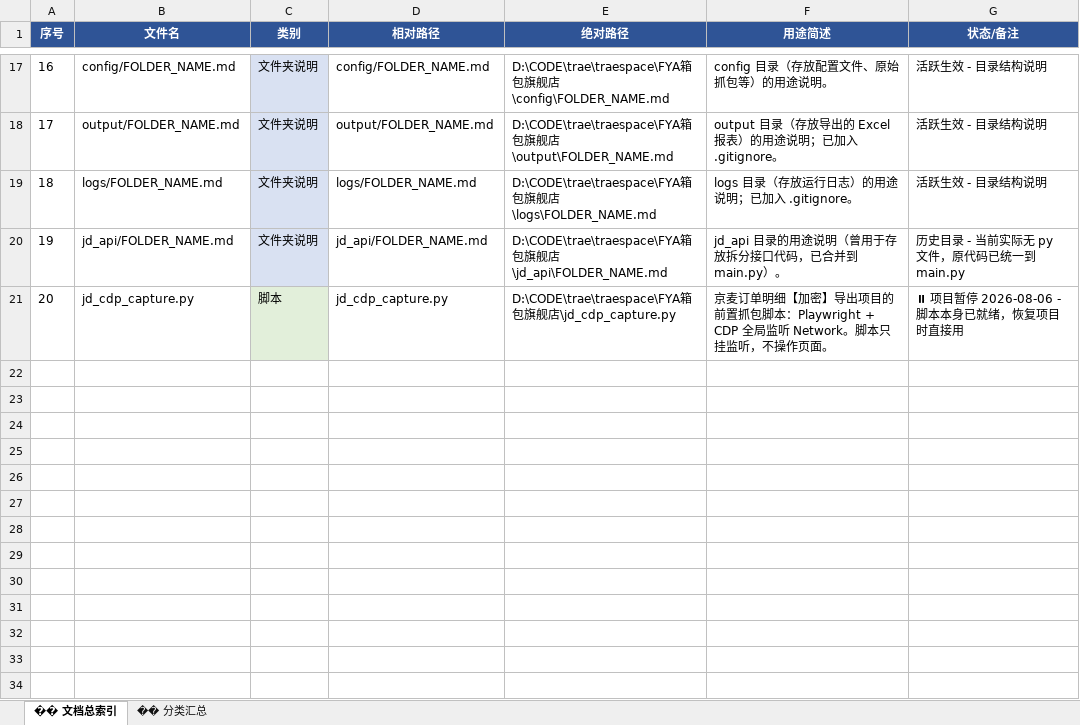
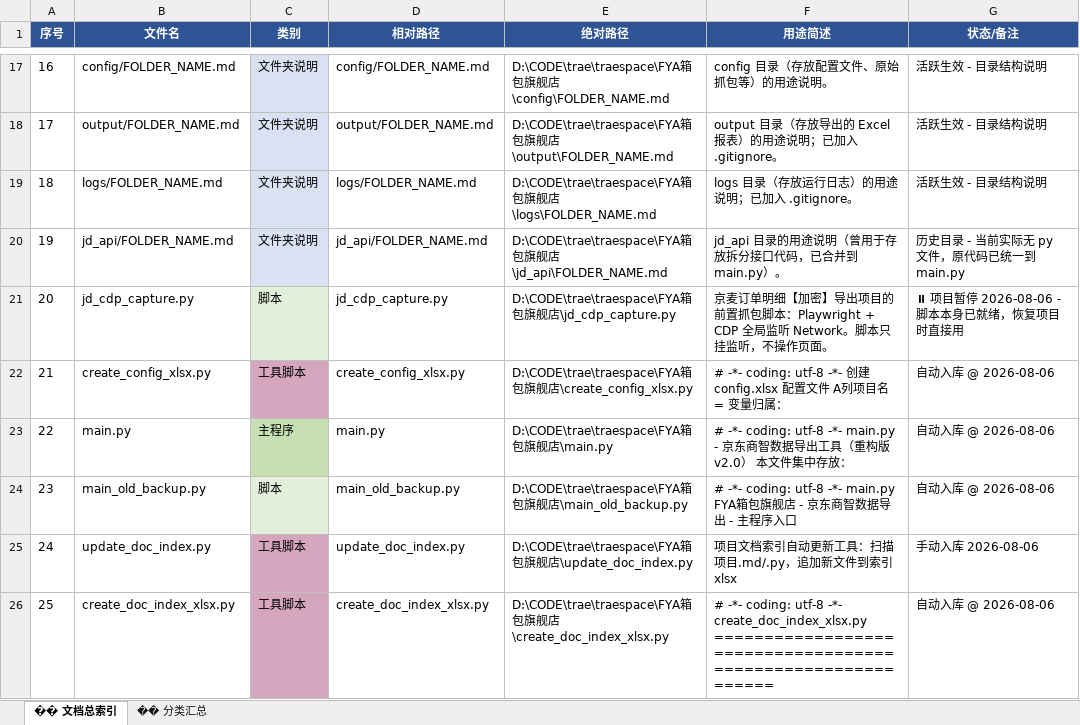
Before and after one commit to timo1079726442-coder/jd-business-intelligence, an Excel workbook: docs/项目文档索引.xlsx, sheet �� 文档总索引, drawn as a sheet; only a part is shown, gaps mark what is left out; values as stored, in another font and other column widths than the file's, no borders; the diff names each change by its address in the sheet, - before the commit and + after, or states it on an @@ line.

Commit message:
feat: 新增update_doc_index.py文档索引自动入库工具+main.py启动后台异步扫描

```diff
--- a/docs/项目文档索引.xlsx (sheet �� 文档总索引)
+++ b/docs/项目文档索引.xlsx (sheet �� 文档总索引)
+row 22: 21 | create_config_xlsx.py | 工具脚本 | create_config_xlsx.py | D:\CODE\trae\traespace\FYA箱包旗舰店\create_config_xlsx.py | # -*- coding: utf-8 -*- 创建 config.xlsx 配置文件 A列项目名 = 变量归属： | 自动入库 @ 2026-08-06
+row 23: 22 | main.py | 主程序 | main.py | D:\CODE\trae\traespace\FYA箱包旗舰店\main.py | # -*- coding: utf-8 -*- main.py - 京东商智数据导出工具（重构版 v2.0） 本文件集中存放： | 自动入库 @ 2026-08-06
+row 24: 23 | main_old_backup.py | 脚本 | main_old_backup.py | D:\CODE\trae\traespace\FYA箱包旗舰店\main_old_backup.py | # -*- coding: utf-8 -*- main.py FYA箱包旗舰店 - 京东商智数据导出 - 主程序入口 | 自动入库 @ 2026-08-06
+row 25: 24 | update_doc_index.py | 工具脚本 | update_doc_index.py | D:\CODE\trae\traespace\FYA箱包旗舰店\update_doc_index.py | 项目文档索引自动更新工具：扫描项目.md/.py，追加新文件到索引xlsx | 手动入库 2026-08-06
+row 26: 25 | create_doc_index_xlsx.py | 工具脚本 | create_doc_index_xlsx.py | D:\CODE\trae\traespace\FYA箱包旗舰店\create_doc_index_xlsx.py | # -*- coding: utf-8 -*- create_doc_index_xlsx.py ============================================================ | 自动入库 @ 2026-08-06
```
Also changed, not shown: sheet �� 分类汇总, 2 other files.
